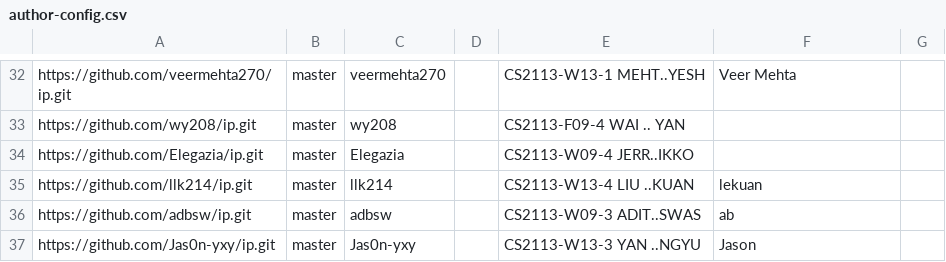
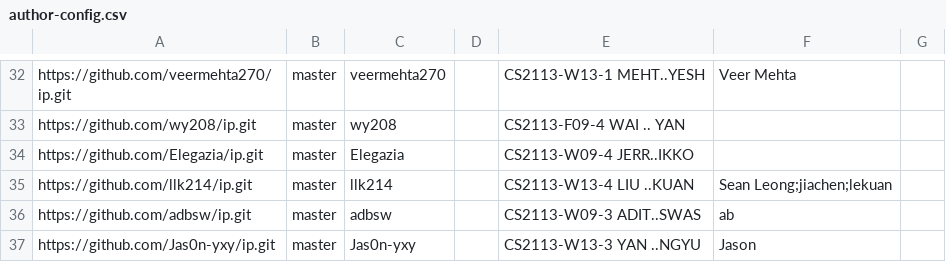
Before and after one commit to NUS-CS2113-AY2526-S2/ip-dashboard, a CSV file: config/author-config.csv, drawn as a sheet; only a part is shown, gaps mark what is left out.

Commit message:
Update configs

```diff
--- a/config/author-config.csv
+++ b/config/author-config.csv
@@ -34,3 +34,3 @@ https://github.com/wy208/ip.git,master,wy208,,CS2113-F09-4 WAI .. YAN,,
 https://github.com/Elegazia/ip.git,master,Elegazia,,CS2113-W09-4 JERR..IKKO,,
-https://github.com/llk214/ip.git,master,llk214,,CS2113-W13-4 LIU ..KUAN,lekuan,
+https://github.com/llk214/ip.git,master,llk214,,CS2113-W13-4 LIU ..KUAN,Sean Leong;jiachen;lekuan,
 https://github.com/adbsw/ip.git,master,adbsw,,CS2113-W09-3 ADIT..SWAS,ab,
```
